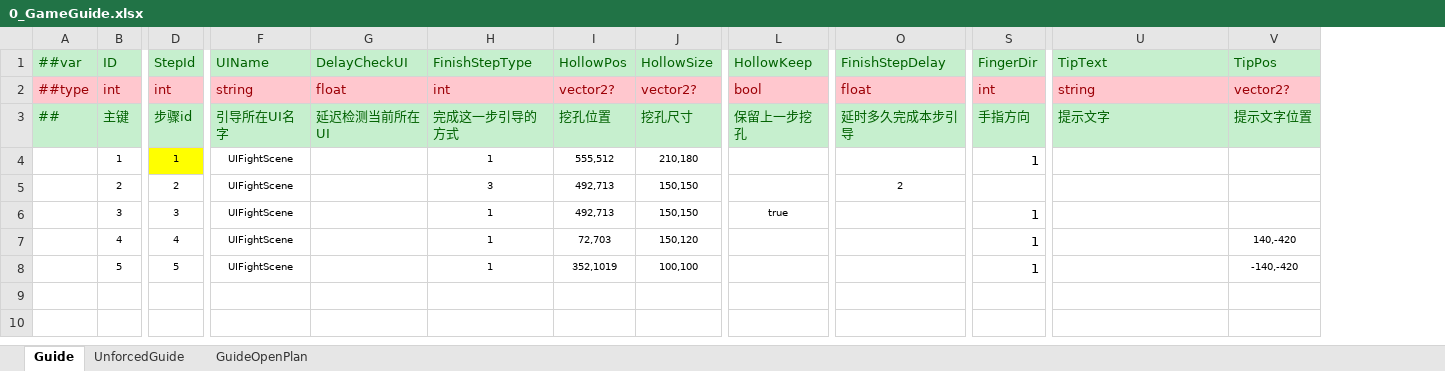
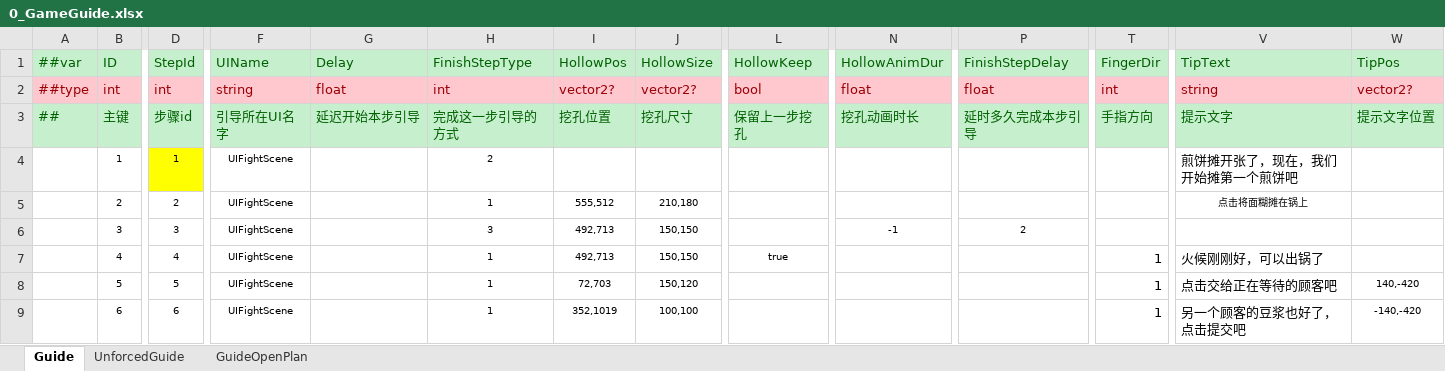
Before and after one commit to milesmou/CocosMLib, an Excel workbook: excel/Datas/0_GameGuide.xlsx, sheet Guide, drawn as a sheet; only a part is shown, gaps mark what is left out; values as stored, in another font and other column widths than the file's, no borders; addresses are those after the commit; rows hold the shown columns only; the diff names each change by its address in the sheet, - before the commit and + after, or states it on an @@ line.

```diff
--- a/excel/Datas/0_GameGuide.xlsx (sheet Guide)
+++ b/excel/Datas/0_GameGuide.xlsx (sheet Guide)
+column N, rows 1-6: HollowAnimDur | float | 挖孔动画时长 |  |  | -1
-G1: DelayCheckUI
+G1: Delay
-G3: 延迟检测当前所在UI
+G3: 延迟开始本步引导
-H4: 1
+H4: 2
-I4: 555,512
+I4: (empty)
-J4: 210,180
+J4: (empty)
-T4: 1
+T4: (empty)
-V4: (empty)
+V4: 煎饼摊开张了，现在，我们开始摊第一个煎饼吧
-H5: 3
+H5: 1
-I5: 492,713
+I5: 555,512
-J5: 150,150
+J5: 210,180
-P5: 2
+P5: (empty)
-V5: (empty)
+V5: 点击将面糊摊在锅上
-H6: 1
+H6: 3
-L6: true
+L6: (empty)
-P6: (empty)
+P6: 2
-T6: 1
+T6: (empty)
-I7: 72,703
+I7: 492,713
-J7: 150,120
+J7: 150,150
-L7: (empty)
+L7: true
-V7: (empty)
+V7: 火候刚刚好，可以出锅了
-W7: 140,-420
+W7: (empty)
-I8: 352,1019
+I8: 72,703
-J8: 100,100
+J8: 150,120
-V8: (empty)
+V8: 点击交给正在等待的顾客吧
-W8: -140,-420
+W8: 140,-420
+row 9:  | 6 | 6 | UIFightScene |  | 1 | 352,1019 | 100,100 |  |  |  | 1 | 另一个顾客的豆浆也好了，点击提交吧 | -140,-420
```
Also changed, not shown: 5 other files.
